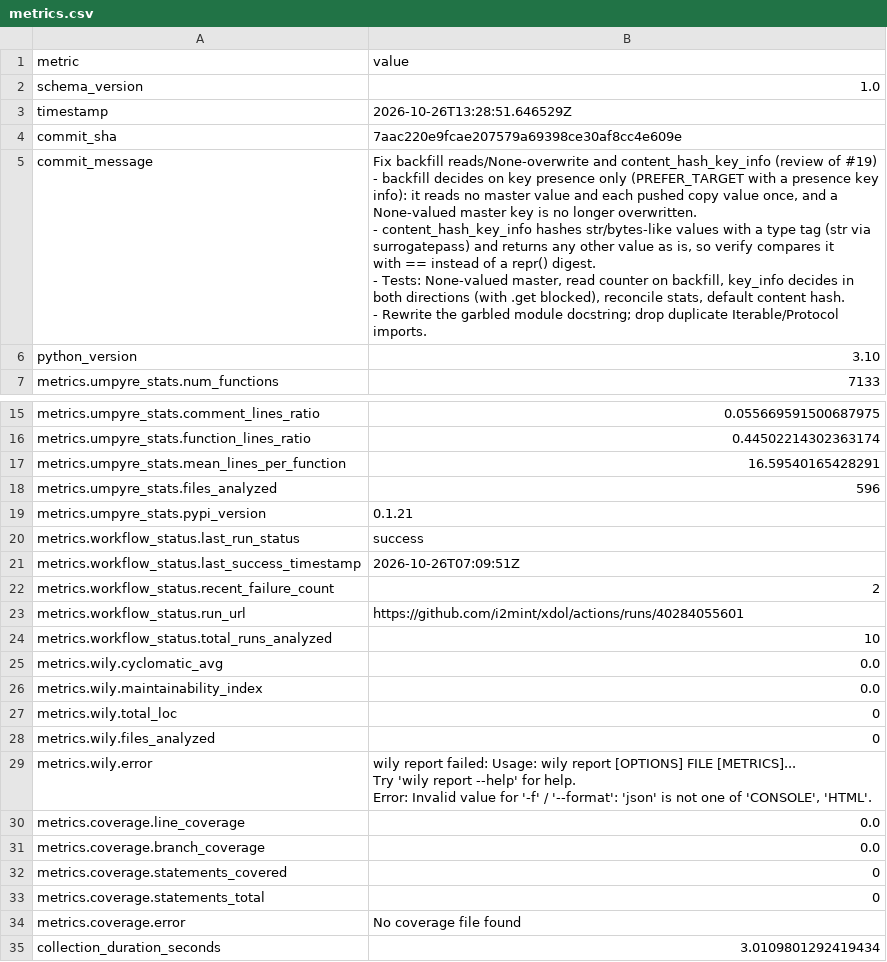
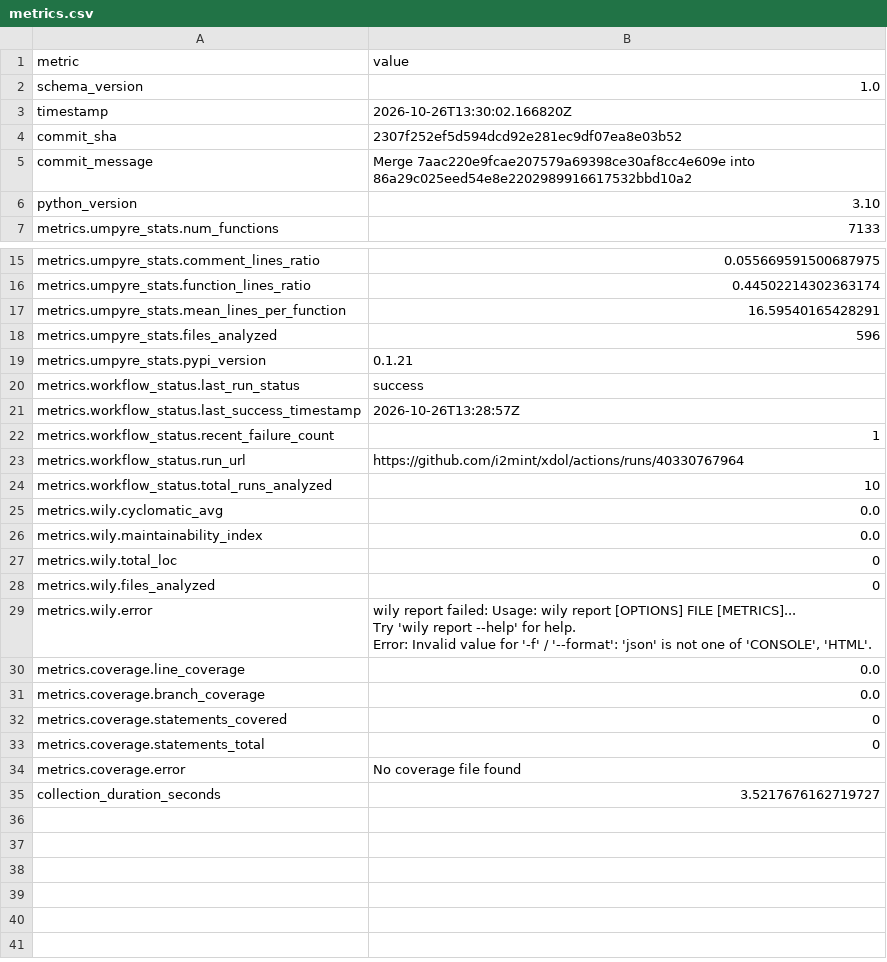
Before and after one commit to i2mint/xdol, a CSV file: metrics.csv, drawn as a sheet; only a part is shown, gaps mark what is left out.

Commit message:
Update metrics for 2307f25

```diff
--- a/metrics.csv
+++ b/metrics.csv
@@ -2,16 +2,5 @@ metric,value
 schema_version,1.0
-timestamp,2026-10-26T13:28:51.646529Z
-commit_sha,7aac220e9fcae207579a69398ce30af8cc4e609e
-commit_message,"Fix backfill reads/None-overwrite and content_hash_key_info (review of #19)
-
-- backfill decides on key presence only (PREFER_TARGET with a presence key
-  info): it reads no master value and each pushed copy value once, and a
-  None-valued master key is no longer overwritten.
-- content_hash_key_info hashes str/bytes-like values with a type tag (str via
-  surrogatepass) and returns any other value as is, so verify compares it
-  with == instead of a repr() digest.
-- Tests: None-valued master, read counter on backfill, key_info decides in
-  both directions (with .get blocked), reconcile stats, default content hash.
-- Rewrite the garbled module docstring; drop duplicate Iterable/Protocol
-  imports."
+timestamp,2026-10-26T13:30:02.166820Z
+commit_sha,2307f252ef5d594dcd92e281ec9df07ea8e03b52
+commit_message,Merge 7aac220e9fcae207579a69398ce30af8cc4e609e into 86a29c025eed54e8e2202989916617532bbd10a2
 python_version,3.10
@@ -31,5 +20,5 @@ metrics.umpyre_stats.pypi_version,0.1.21
 metrics.workflow_status.last_run_status,success
-metrics.workflow_status.last_success_timestamp,2026-10-26T07:09:51Z
-metrics.workflow_status.recent_failure_count,2
-metrics.workflow_status.run_url,https://github.com/i2mint/xdol/actions/runs/40284055601
+metrics.workflow_status.last_success_timestamp,2026-10-26T13:28:57Z
+metrics.workflow_status.recent_failure_count,1
+metrics.workflow_status.run_url,https://github.com/i2mint/xdol/actions/runs/40330767964
 metrics.workflow_status.total_runs_analyzed,10
@@ -49,2 +38,2 @@ metrics.coverage.statements_total,0
 metrics.coverage.error,No coverage file found
-collection_duration_seconds,3.0109801292419434
+collection_duration_seconds,3.5217676162719727
```
Also changed, not shown: 2 other files.
